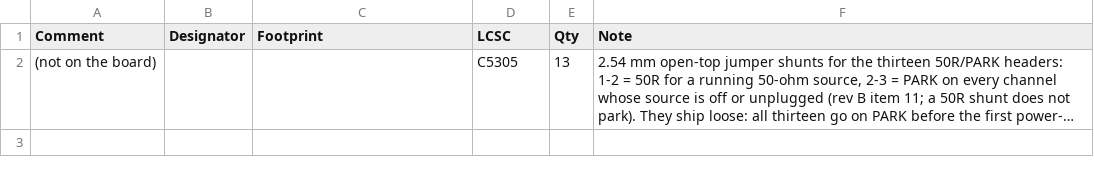
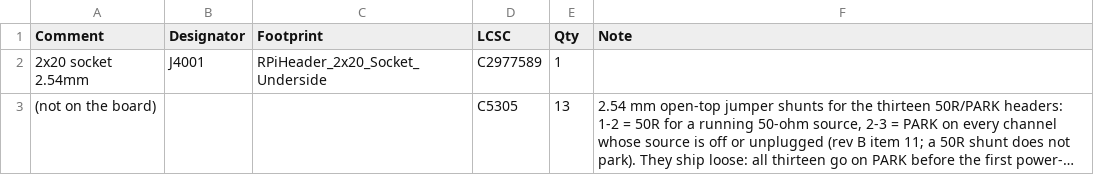
Before and after one commit to gallicchio/GPSDO-PYNQ-Z2, a CSV file: mfg/release/hand_solder_bom.csv, drawn as a sheet; long unchanged cells end in …; the diff names each change by its address in the sheet, - before the commit and + after, or states it on an @@ line.

```diff
--- a/mfg/release/hand_solder_bom.csv
+++ b/mfg/release/hand_solder_bom.csv
+row 2: 2x20 socket 2.54mm | J4001 | RPiHeader_2x20_Socket_Underside | C2977589 | 1
```
Also changed, not shown: mfg/release/GPSDO-PYNQ-Z2_bom.csv, mfg/release/GPSDO-PYNQ-Z2_cpl_jlcpcb_upload.csv, 31 other files.
